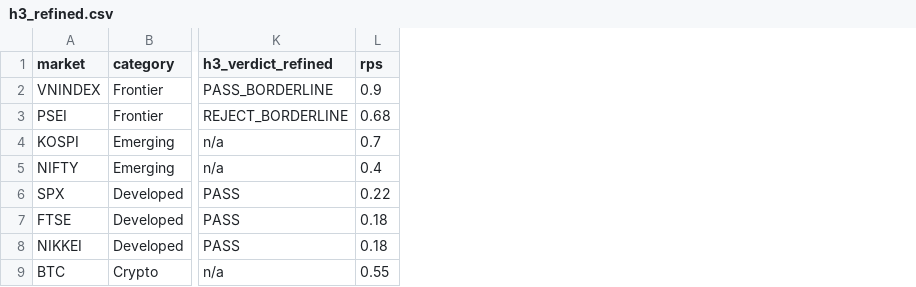
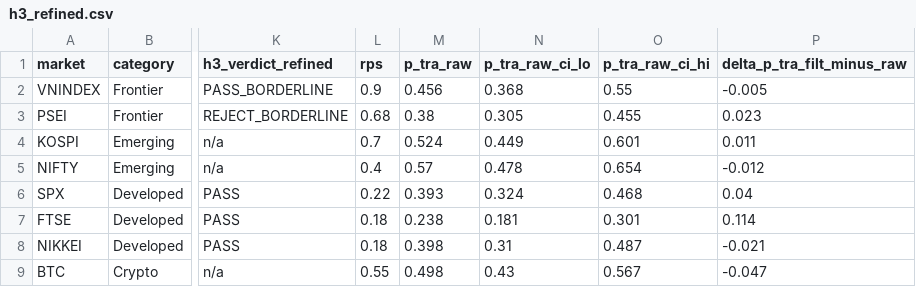
Before and after one commit to 223hoangthai35/entropy-paradox-research, a CSV file: validation/results_v2/h3_refined.csv, drawn as a sheet; only a part is shown, gaps mark what is left out; the diff names each change by its address in the sheet, - before the commit and + after, or states it on an @@ line.

```diff
--- a/validation/results_v2/h3_refined.csv
+++ b/validation/results_v2/h3_refined.csv
+column M (p_tra_raw), rows 2-9: 0.456 | 0.38 | 0.524 | 0.57 | 0.393 | 0.238 | 0.398 | 0.498
+column N (p_tra_raw_ci_lo), rows 2-9: 0.368 | 0.305 | 0.449 | 0.478 | 0.324 | 0.181 | 0.31 | 0.43
+column O (p_tra_raw_ci_hi), rows 2-9: 0.55 | 0.455 | 0.601 | 0.654 | 0.468 | 0.301 | 0.487 | 0.567
+column P (delta_p_tra_filt_minus_raw), rows 2-9: -0.005 | 0.023 | 0.011 | -0.012 | 0.04 | 0.114 | -0.021 | -0.047
```
Also changed, not shown: validation/results_v2/cross_market_h1_horizons.csv, validation/results_v2/cross_market_summary_v2.csv, 23 other files.
